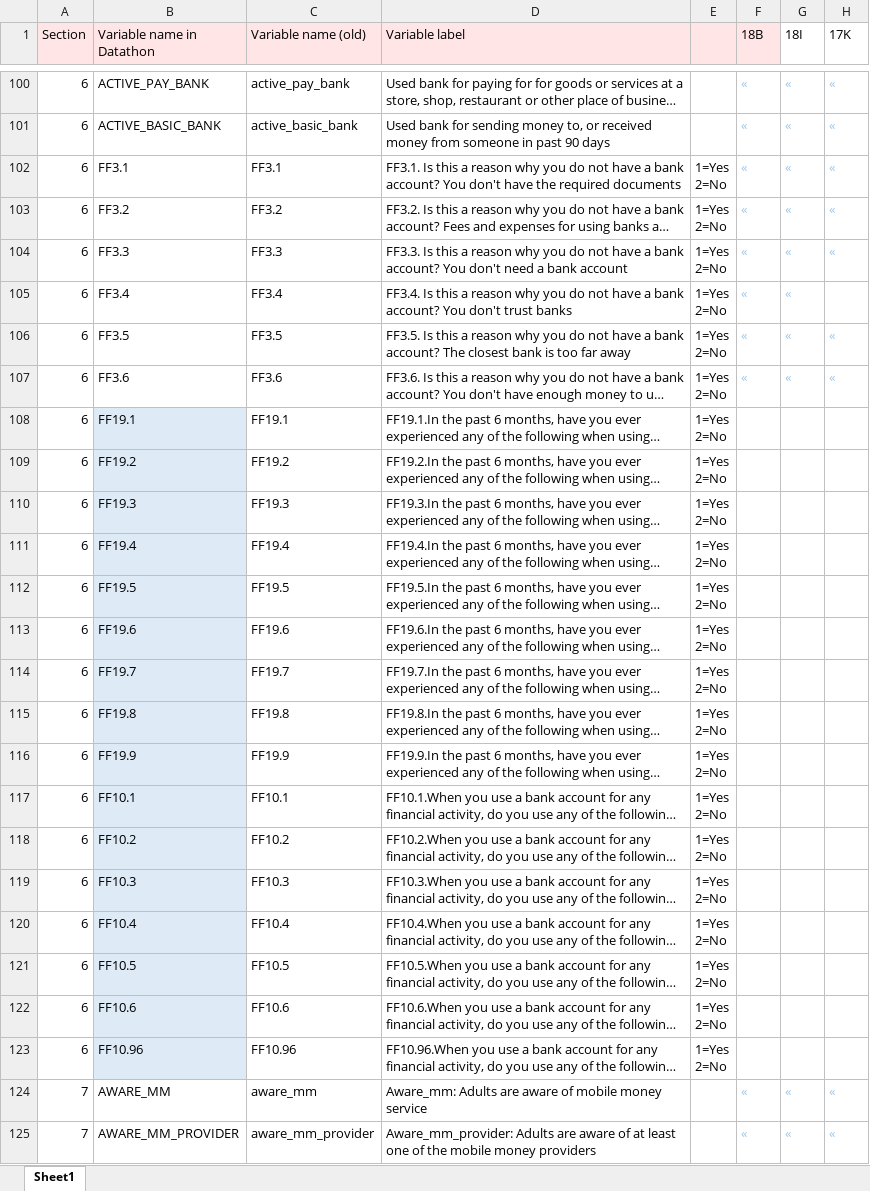
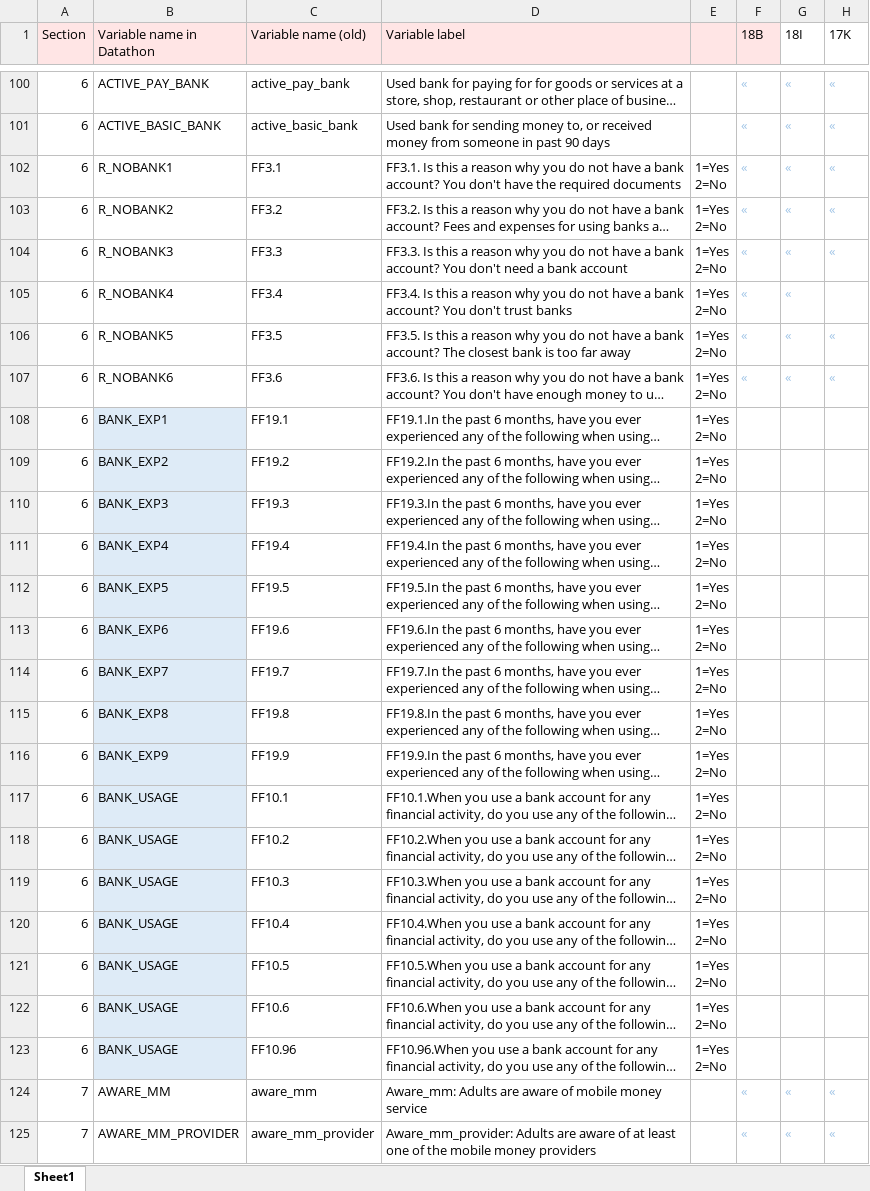
Before and after one commit to maiskt/hackathon.github.io, an Excel workbook: Variable list_2019.xlsx, sheet Sheet1, drawn as a sheet; only a part is shown, gaps mark what is left out; long unchanged cells end in …; values as stored, in another font and other column widths than the file's, no borders; the diff covers the shown part only; the diff names each change by its address in the sheet, - before the commit and + after, or states it on an @@ line.

```diff
--- a/Variable list_2019.xlsx (sheet Sheet1)
+++ b/Variable list_2019.xlsx (sheet Sheet1)
-B102 (Variable name in Datathon): FF3.1
+B102 (Variable name in Datathon): R_NOBANK1
-B103 (Variable name in Datathon): FF3.2
+B103 (Variable name in Datathon): R_NOBANK2
-B104 (Variable name in Datathon): FF3.3
+B104 (Variable name in Datathon): R_NOBANK3
-B105 (Variable name in Datathon): FF3.4
+B105 (Variable name in Datathon): R_NOBANK4
-B106 (Variable name in Datathon): FF3.5
+B106 (Variable name in Datathon): R_NOBANK5
-B107 (Variable name in Datathon): FF3.6
+B107 (Variable name in Datathon): R_NOBANK6
-B108 (Variable name in Datathon): FF19.1
+B108 (Variable name in Datathon): BANK_EXP1
-B109 (Variable name in Datathon): FF19.2
+B109 (Variable name in Datathon): BANK_EXP2
-B110 (Variable name in Datathon): FF19.3
+B110 (Variable name in Datathon): BANK_EXP3
-B111 (Variable name in Datathon): FF19.4
+B111 (Variable name in Datathon): BANK_EXP4
-B112 (Variable name in Datathon): FF19.5
+B112 (Variable name in Datathon): BANK_EXP5
-B113 (Variable name in Datathon): FF19.6
+B113 (Variable name in Datathon): BANK_EXP6
-B114 (Variable name in Datathon): FF19.7
+B114 (Variable name in Datathon): BANK_EXP7
-B115 (Variable name in Datathon): FF19.8
+B115 (Variable name in Datathon): BANK_EXP8
-B116 (Variable name in Datathon): FF19.9
+B116 (Variable name in Datathon): BANK_EXP9
-B117 (Variable name in Datathon): FF10.1
+B117 (Variable name in Datathon): BANK_USAGE
-B118 (Variable name in Datathon): FF10.2
+B118 (Variable name in Datathon): BANK_USAGE
-B119 (Variable name in Datathon): FF10.3
+B119 (Variable name in Datathon): BANK_USAGE
-B120 (Variable name in Datathon): FF10.4
+B120 (Variable name in Datathon): BANK_USAGE
-B121 (Variable name in Datathon): FF10.5
+B121 (Variable name in Datathon): BANK_USAGE
-B122 (Variable name in Datathon): FF10.6
+B122 (Variable name in Datathon): BANK_USAGE
-B123 (Variable name in Datathon): FF10.96
+B123 (Variable name in Datathon): BANK_USAGE
```
Also changed, not shown: 11 edited cells elsewhere in this sheet, 2 other files.
